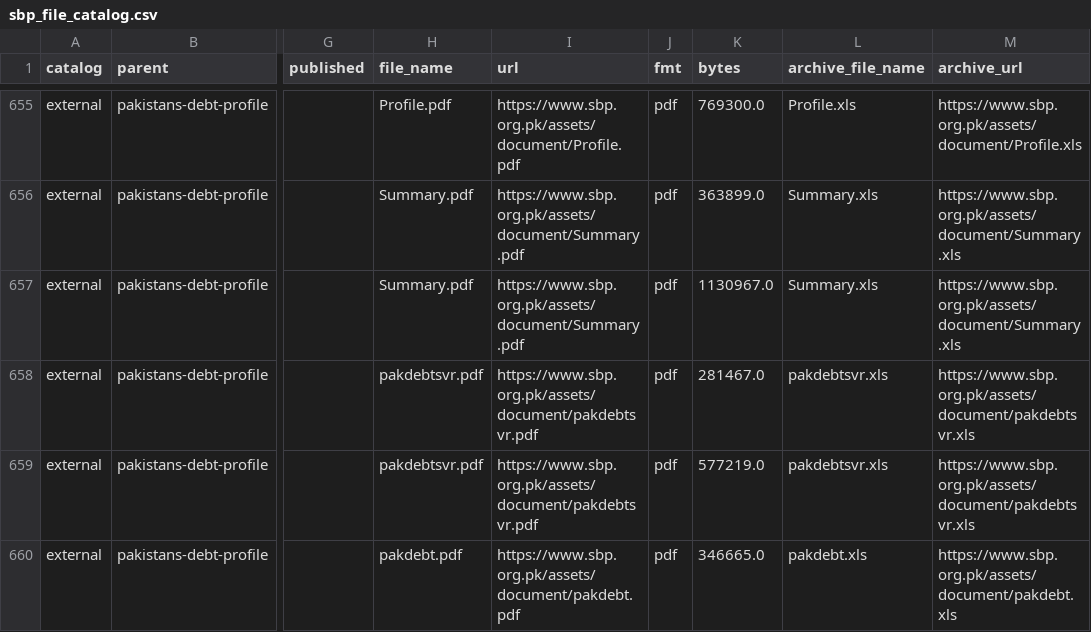
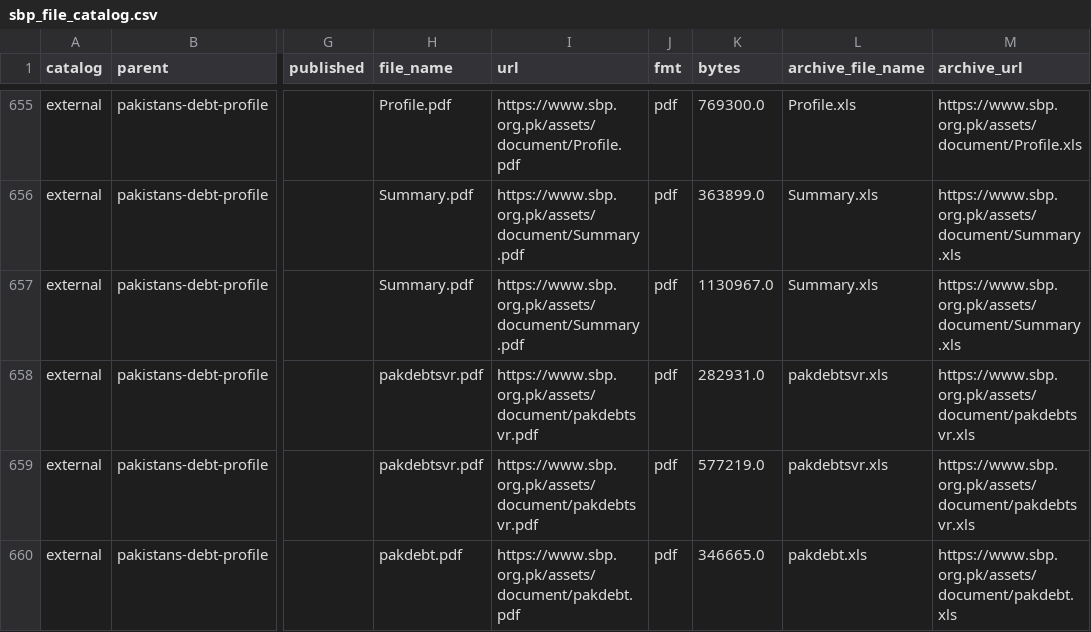
Before and after one commit to mluqmanmwt/PIDE-Macroeconomic-Dashboard, a CSV file: data/metadata/sbp_file_catalog.csv, drawn as a sheet; only a part is shown, gaps mark what is left out; the diff names each change by its address in the sheet, - before the commit and + after, or states it on an @@ line.

```diff
--- a/data/metadata/sbp_file_catalog.csv
+++ b/data/metadata/sbp_file_catalog.csv
-K658 (bytes): 281467.0
+K658 (bytes): 282931.0
```
Also changed, not shown: data/processed/sbp_forex_reserves.csv, data/processed/sbp_interest_rate_corridor.csv, 7 other files.
